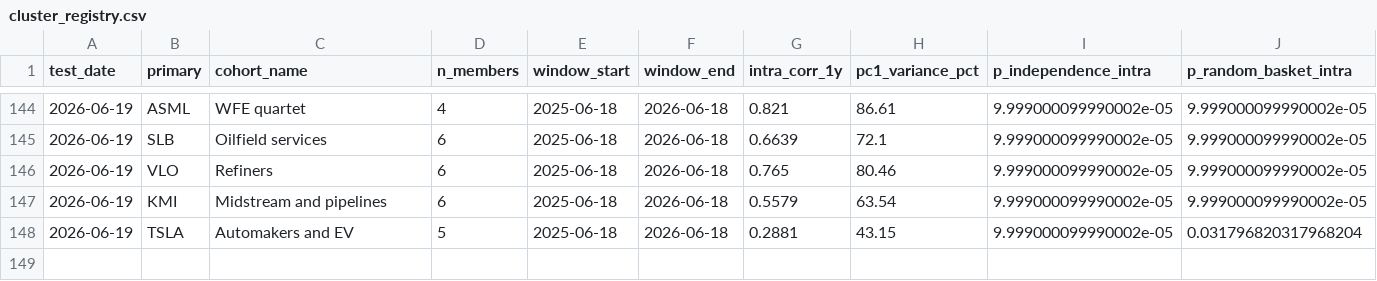
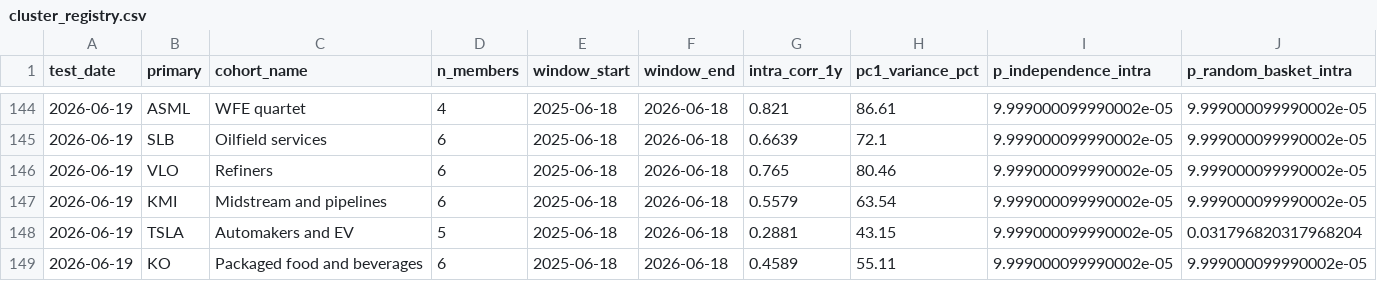
Before and after one commit to Kleinster2/financial-charts, a CSV file: scripts/cluster_registry.csv, drawn as a sheet; only a part is shown, gaps mark what is left out; rows hold the shown columns only; the diff names each change by its address in the sheet, - before the commit and + after, or states it on an @@ line.

```diff
--- a/scripts/cluster_registry.csv
+++ b/scripts/cluster_registry.csv
+row 149: 2026-06-19 | KO | Packaged food and beverages | 6 | 2025-06-18 | 2026-06-18 | 0.4589 | 55.11 | 9.999000099990002e-05 | 9.999000099990002e-05
```
Also changed, not shown: 17 other files.
